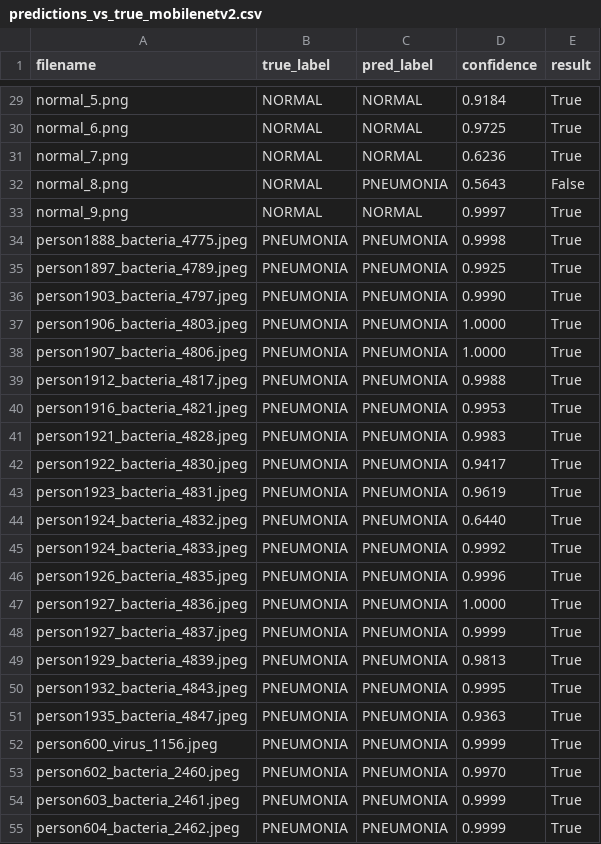
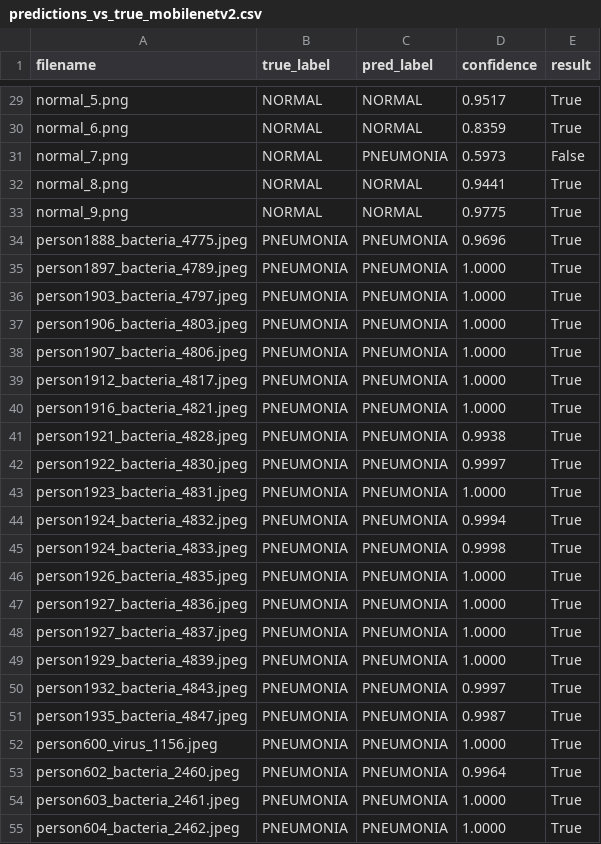
Before and after one commit to Tsimina/Medical-Image-Diagnosis, a CSV file: results/predictions_vs_true_mobilenetv2.csv, drawn as a sheet; only a part is shown, gaps mark what is left out; the diff covers the shown part only; the diff names each change by its address in the sheet, - before the commit and + after, or states it on an @@ line.

Commit message:
Update true label vs model prediction

```diff
--- a/results/predictions_vs_true_mobilenetv2.csv
+++ b/results/predictions_vs_true_mobilenetv2.csv
-D29 (confidence): 0.9184
+D29 (confidence): 0.9517
-D30 (confidence): 0.9725
+D30 (confidence): 0.8359
-C31 (pred_label): NORMAL
+C31 (pred_label): PNEUMONIA
-D31 (confidence): 0.6236
+D31 (confidence): 0.5973
-E31 (result): True
+E31 (result): False
-C32 (pred_label): PNEUMONIA
+C32 (pred_label): NORMAL
-D32 (confidence): 0.5643
+D32 (confidence): 0.9441
-E32 (result): False
+E32 (result): True
-D33 (confidence): 0.9997
+D33 (confidence): 0.9775
-D34 (confidence): 0.9998
+D34 (confidence): 0.9696
-D35 (confidence): 0.9925
+D35 (confidence): 1.0000
-D36 (confidence): 0.9990
+D36 (confidence): 1.0000
-D39 (confidence): 0.9988
+D39 (confidence): 1.0000
-D40 (confidence): 0.9953
+D40 (confidence): 1.0000
-D41 (confidence): 0.9983
+D41 (confidence): 0.9938
-D42 (confidence): 0.9417
+D42 (confidence): 0.9997
-D43 (confidence): 0.9619
+D43 (confidence): 1.0000
-D44 (confidence): 0.6440
+D44 (confidence): 0.9994
-D45 (confidence): 0.9992
+D45 (confidence): 0.9998
-D46 (confidence): 0.9996
+D46 (confidence): 1.0000
-D48 (confidence): 0.9999
+D48 (confidence): 1.0000
-D49 (confidence): 0.9813
+D49 (confidence): 1.0000
-D50 (confidence): 0.9995
+D50 (confidence): 0.9997
-D51 (confidence): 0.9363
+D51 (confidence): 0.9987
-D52 (confidence): 0.9999
+D52 (confidence): 1.0000
-D53 (confidence): 0.9970
+D53 (confidence): 0.9964
-D54:D55 (confidence): 0.9999
+D54:D55 (confidence): 1.0000
```
Also changed, not shown: 40 edited cells elsewhere in this file, 1 other file.
